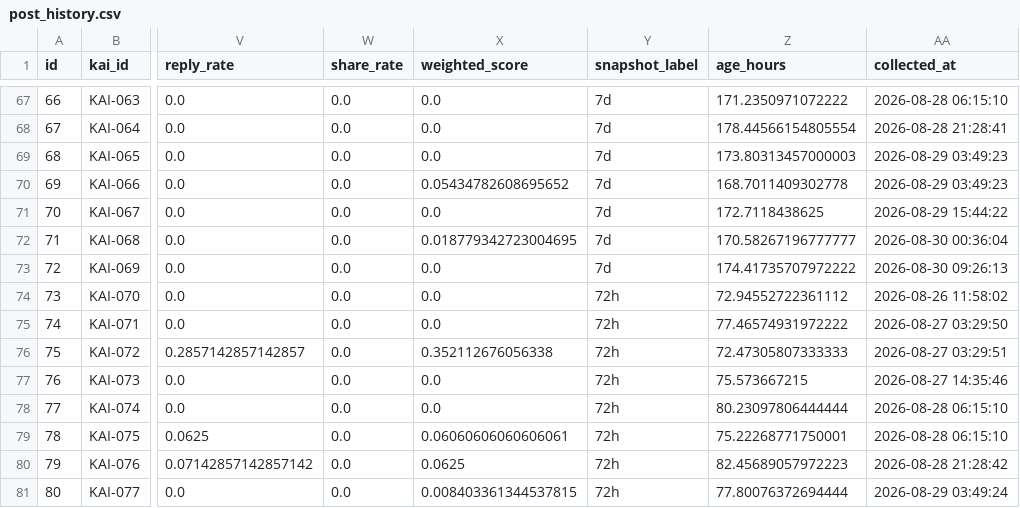
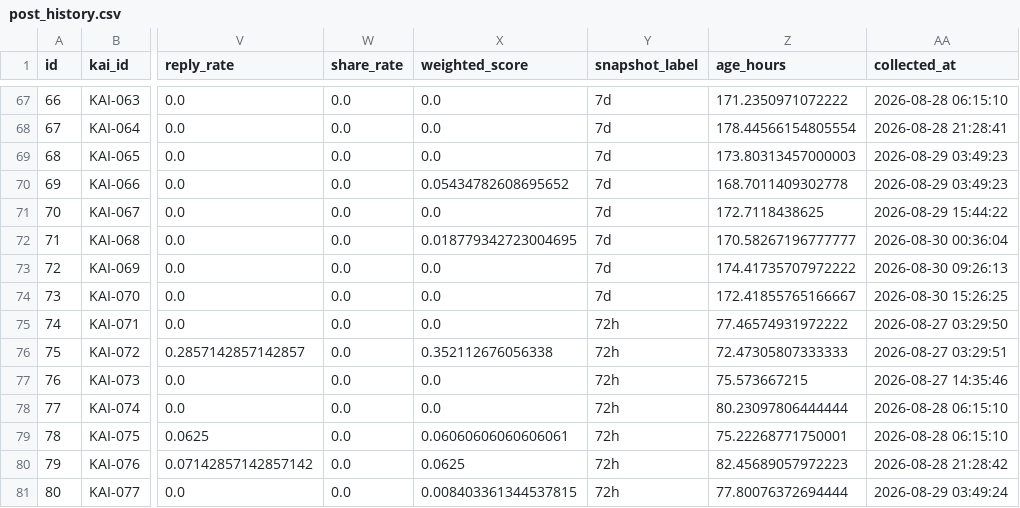
Before and after one commit to c2081540-commits/kai-threads-automation, a CSV file: data/post_history.csv, drawn as a sheet; only a part is shown, gaps mark what is left out; the diff names each change by its address in the sheet, - before the commit and + after, or states it on an @@ line.

```diff
--- a/data/post_history.csv
+++ b/data/post_history.csv
-Y74 (snapshot_label): 72h
+Y74 (snapshot_label): 7d
-Z74 (age_hours): 72.94552722361112
+Z74 (age_hours): 172.41855765166667
-AA74 (collected_at): 2026-08-26 11:58:02
+AA74 (collected_at): 2026-08-30 15:26:25
```
Also changed, not shown: data/insights/threads_insights_history.csv, 1 other file.
